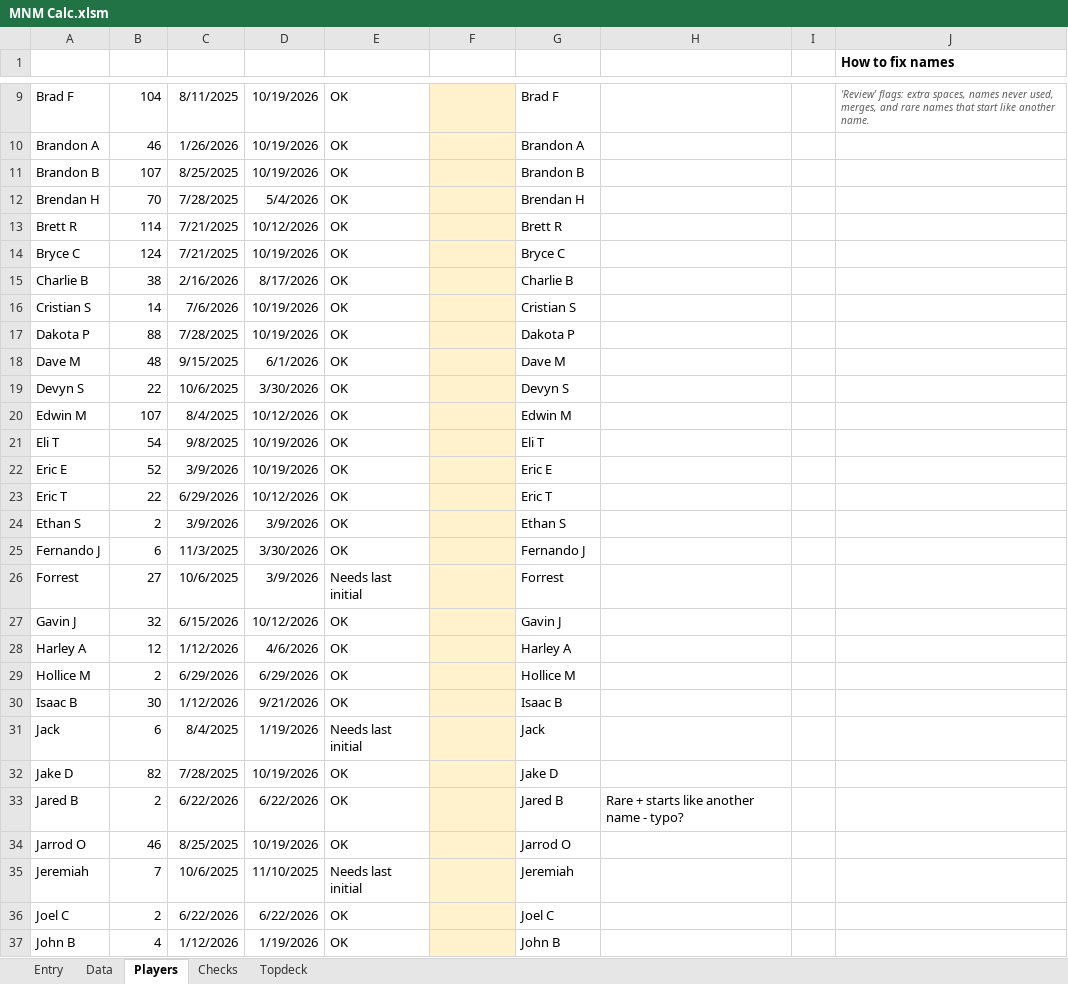
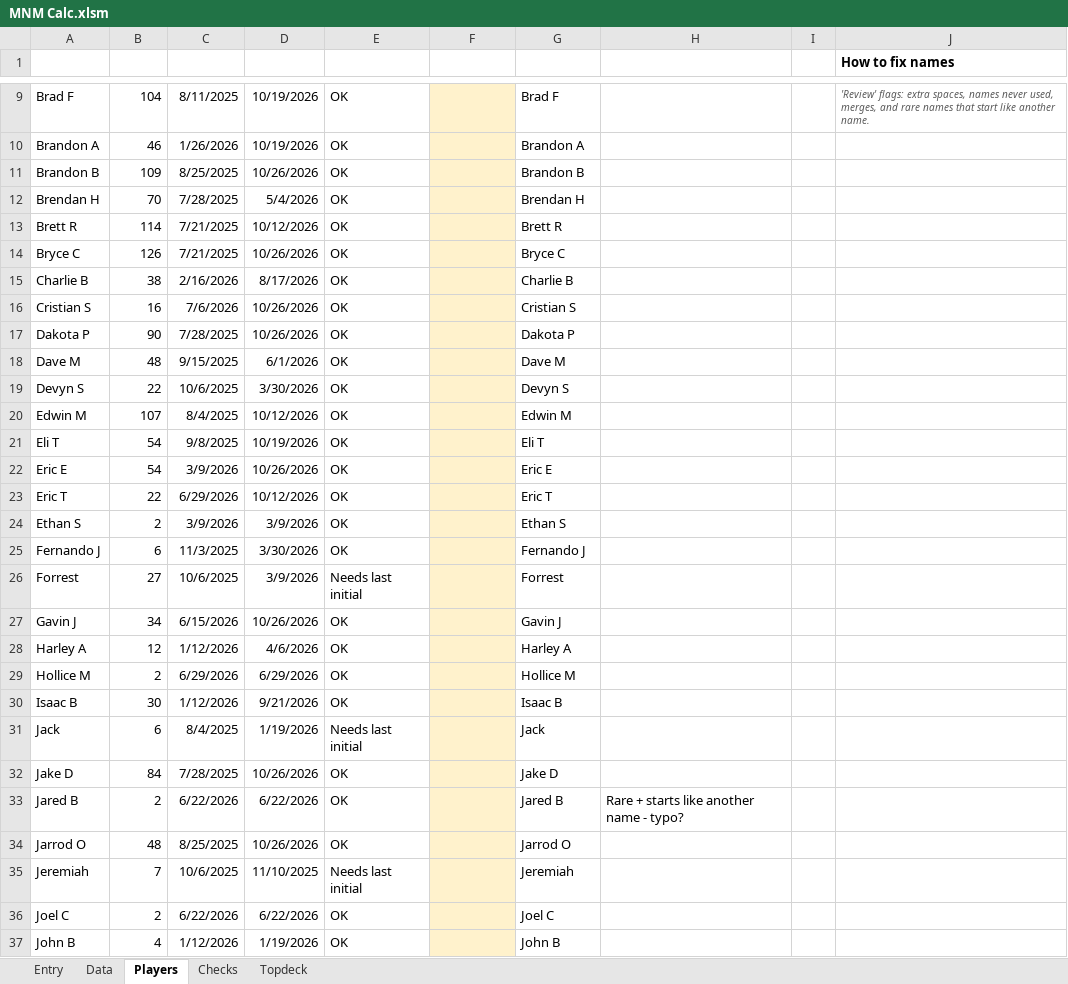
Before and after one commit to GoblinEngineers/Website-for-MNM, an Excel workbook: MNM Calc.xlsm, sheet Players, drawn as a sheet; only a part is shown, gaps mark what is left out; values as stored, in another font and other column widths than the file's, no borders; conditional formats and table styles not drawn; the diff covers the shown part only; the diff names each change by its address in the sheet, - before the commit and + after, or states it on an @@ line.

```diff
--- a/MNM Calc.xlsm (sheet Players)
+++ b/MNM Calc.xlsm (sheet Players)
-B11 (Games): 107
+B11 (Games): 109
-D11 (Last seen): 10/19/2026
+D11 (Last seen): 10/26/2026
-B14 (Games): 124
+B14 (Games): 126
-D14 (Last seen): 10/19/2026
+D14 (Last seen): 10/26/2026
-B16 (Games): 14
+B16 (Games): 16
-D16:D17 (Last seen): 10/19/2026
+D16:D17 (Last seen): 10/26/2026
-B17 (Games): 88
+B17 (Games): 90
-B22 (Games): 52
+B22 (Games): 54
-D22 (Last seen): 10/19/2026
+D22 (Last seen): 10/26/2026
-B27 (Games): 32
+B27 (Games): 34
-D27 (Last seen): 10/12/2026
+D27 (Last seen): 10/26/2026
-B32 (Games): 82
+B32 (Games): 84
-D32 (Last seen): 10/19/2026
+D32 (Last seen): 10/26/2026
-B34 (Games): 46
+B34 (Games): 48
-D34 (Last seen): 10/19/2026
+D34 (Last seen): 10/26/2026
```
Also changed, not shown: 14 edited cells elsewhere in this sheet, sheet Data, sheet Topdeck, sheet Checks, 2 other files.
